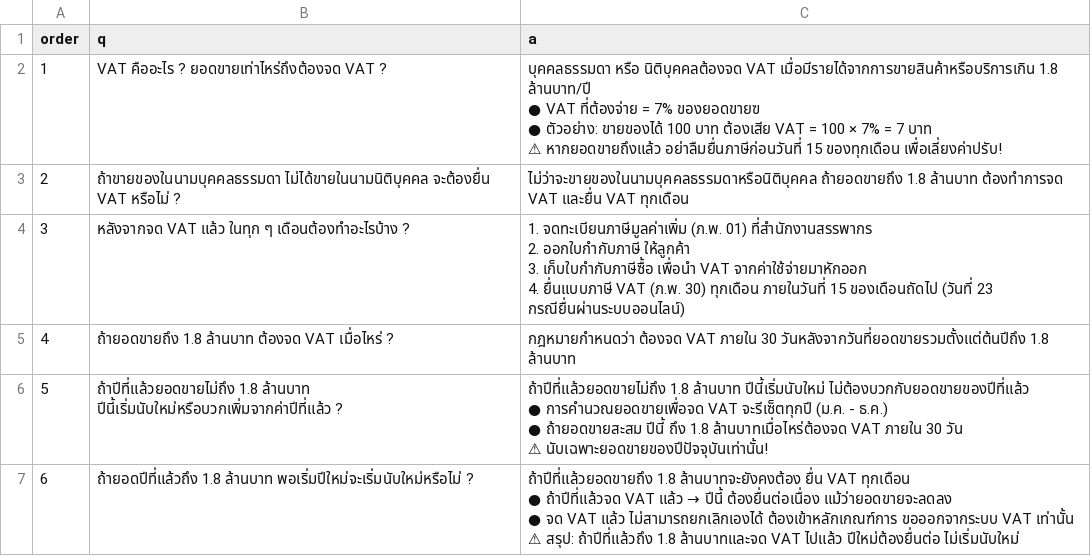
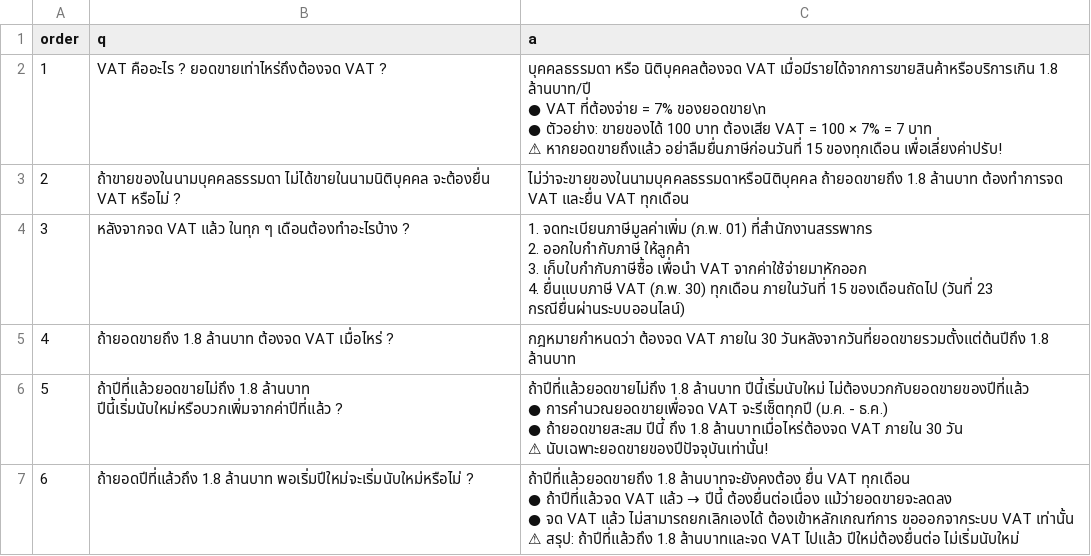
Before and after one commit to kongchatsupasri/vat-cal, a CSV file: qa.csv, drawn as a sheet; only a part is shown; ↵ is a line break in a cell; the diff names each change by its address in the sheet, - before the commit and + after, or states it on an @@ line.

Commit message:
Update qa.csv

```diff
--- a/qa.csv
+++ b/qa.csv
-C2 (a): …= 7% ของยอดขายฃ ↵ ● ตัวอย่าง:…
+C2 (a): …= 7% ของยอดขาย\n ↵ ● ตัวอย่าง:…
```
